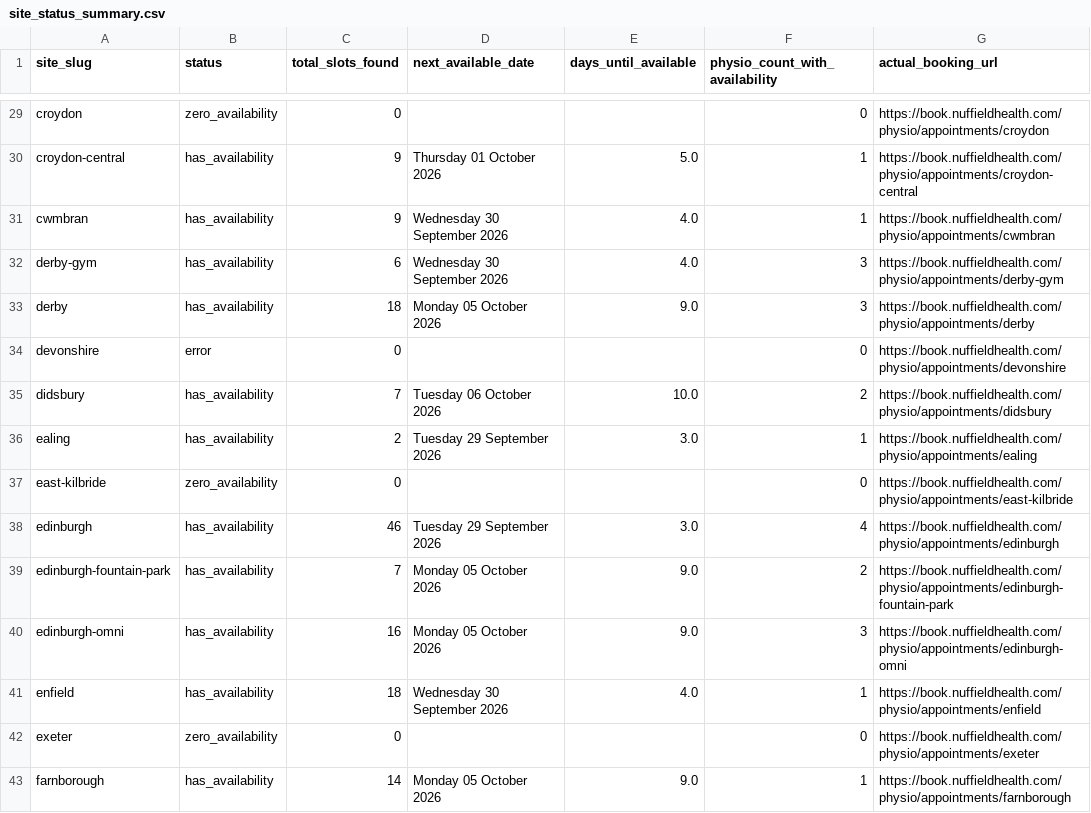
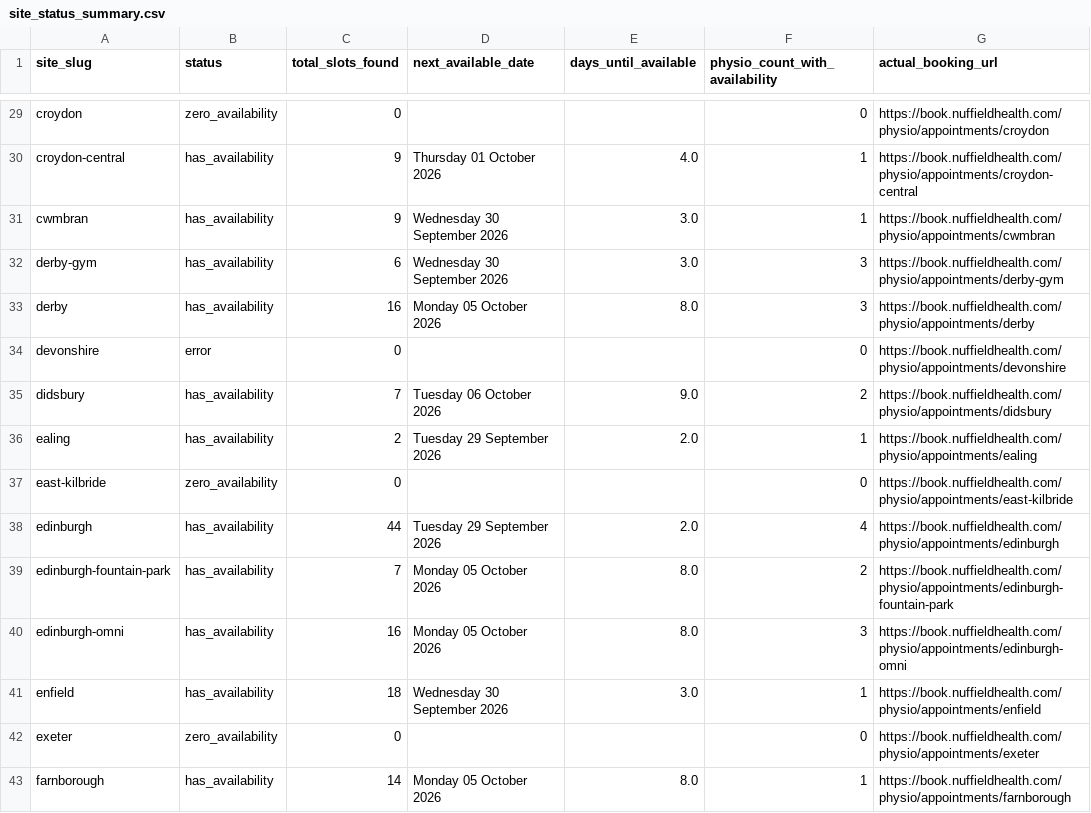
Before and after one commit to EloiseFarmer/nuffield-physio-dashboard, a CSV file: site_status_summary.csv, drawn as a sheet; only a part is shown, gaps mark what is left out; the diff covers the shown part only; the diff names each change by its address in the sheet, - before the commit and + after, or states it on an @@ line.

```diff
--- a/site_status_summary.csv
+++ b/site_status_summary.csv
-E30 (days_until_available): 5.0
+E30 (days_until_available): 4.0
-E31:E32 (days_until_available): 4.0
+E31:E32 (days_until_available): 3.0
-C33 (total_slots_found): 18
+C33 (total_slots_found): 16
-E33 (days_until_available): 9.0
+E33 (days_until_available): 8.0
-E35 (days_until_available): 10.0
+E35 (days_until_available): 9.0
-E36 (days_until_available): 3.0
+E36 (days_until_available): 2.0
-C38 (total_slots_found): 46
+C38 (total_slots_found): 44
-E38 (days_until_available): 3.0
+E38 (days_until_available): 2.0
-E39:E40 (days_until_available): 9.0
+E39:E40 (days_until_available): 8.0
-E41 (days_until_available): 4.0
+E41 (days_until_available): 3.0
-E43 (days_until_available): 9.0
+E43 (days_until_available): 8.0
```
Also changed, not shown: 101 edited cells elsewhere in this file, all_sites_day_summary.csv, all_sites_slots.csv, 3 other files.
